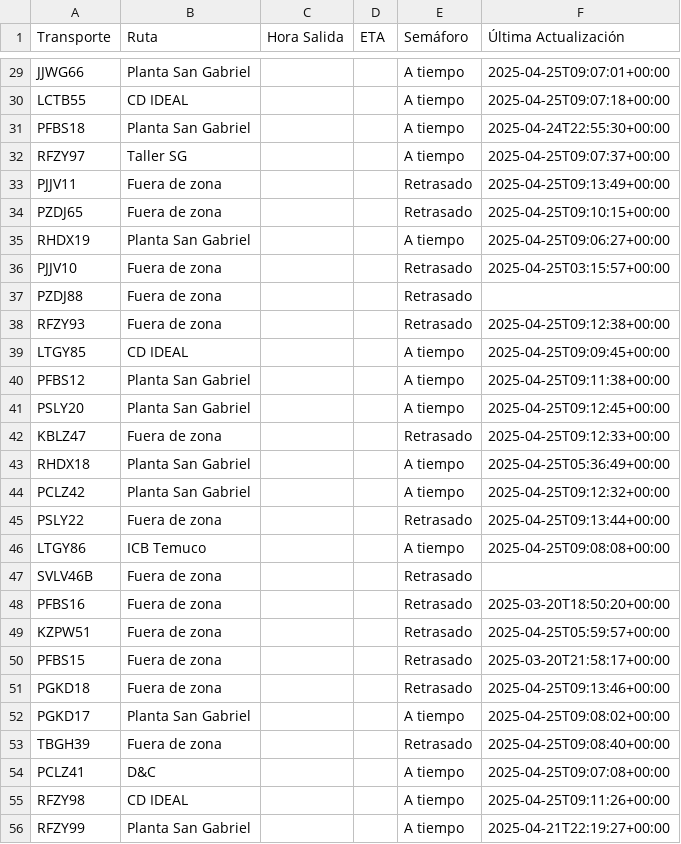
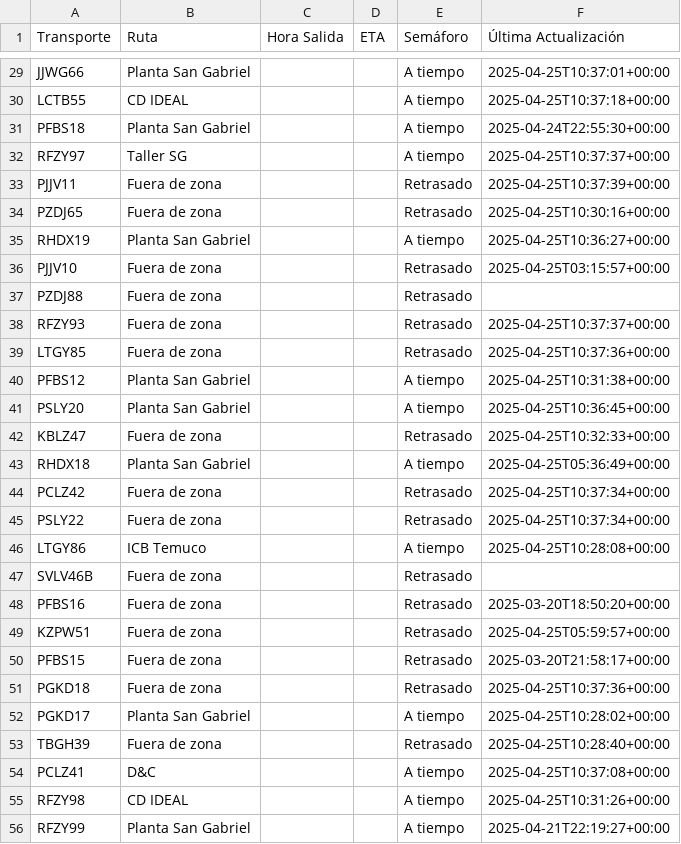
Before and after one commit to ErhickDiaz/Semaforo, a CSV file: viajes.csv, drawn as a sheet; only a part is shown, gaps mark what is left out; the diff covers the shown part only; the diff names each change by its address in the sheet, - before the commit and + after, or states it on an @@ line.

Commit message:
Actualización automática de viajes.csv

```diff
--- a/viajes.csv
+++ b/viajes.csv
-F29 (Última Actualización): 2025-04-25T09:07:01+00:00
+F29 (Última Actualización): 2025-04-25T10:37:01+00:00
-F30 (Última Actualización): 2025-04-25T09:07:18+00:00
+F30 (Última Actualización): 2025-04-25T10:37:18+00:00
-F32 (Última Actualización): 2025-04-25T09:07:37+00:00
+F32 (Última Actualización): 2025-04-25T10:37:37+00:00
-F33 (Última Actualización): 2025-04-25T09:13:49+00:00
+F33 (Última Actualización): 2025-04-25T10:37:39+00:00
-F34 (Última Actualización): 2025-04-25T09:10:15+00:00
+F34 (Última Actualización): 2025-04-25T10:30:16+00:00
-F35 (Última Actualización): 2025-04-25T09:06:27+00:00
+F35 (Última Actualización): 2025-04-25T10:36:27+00:00
-F38 (Última Actualización): 2025-04-25T09:12:38+00:00
+F38 (Última Actualización): 2025-04-25T10:37:37+00:00
-B39 (Ruta): CD IDEAL
+B39 (Ruta): Fuera de zona
-E39 (Semáforo): A tiempo
+E39 (Semáforo): Retrasado
-F39 (Última Actualización): 2025-04-25T09:09:45+00:00
+F39 (Última Actualización): 2025-04-25T10:37:36+00:00
-F40 (Última Actualización): 2025-04-25T09:11:38+00:00
+F40 (Última Actualización): 2025-04-25T10:31:38+00:00
-F41 (Última Actualización): 2025-04-25T09:12:45+00:00
+F41 (Última Actualización): 2025-04-25T10:36:45+00:00
-F42 (Última Actualización): 2025-04-25T09:12:33+00:00
+F42 (Última Actualización): 2025-04-25T10:32:33+00:00
-B44 (Ruta): Planta San Gabriel
+B44 (Ruta): Fuera de zona
-E44 (Semáforo): A tiempo
+E44 (Semáforo): Retrasado
-F44 (Última Actualización): 2025-04-25T09:12:32+00:00
+F44 (Última Actualización): 2025-04-25T10:37:34+00:00
-F45 (Última Actualización): 2025-04-25T09:13:44+00:00
+F45 (Última Actualización): 2025-04-25T10:37:34+00:00
-F46 (Última Actualización): 2025-04-25T09:08:08+00:00
+F46 (Última Actualización): 2025-04-25T10:28:08+00:00
-F51 (Última Actualización): 2025-04-25T09:13:46+00:00
+F51 (Última Actualización): 2025-04-25T10:37:36+00:00
-F52 (Última Actualización): 2025-04-25T09:08:02+00:00
+F52 (Última Actualización): 2025-04-25T10:28:02+00:00
-F53 (Última Actualización): 2025-04-25T09:08:40+00:00
+F53 (Última Actualización): 2025-04-25T10:28:40+00:00
-F54 (Última Actualización): 2025-04-25T09:07:08+00:00
+F54 (Última Actualización): 2025-04-25T10:37:08+00:00
-F55 (Última Actualización): 2025-04-25T09:11:26+00:00
+F55 (Última Actualización): 2025-04-25T10:31:26+00:00
```
Also changed, not shown: 66 edited cells elsewhere in this file.
